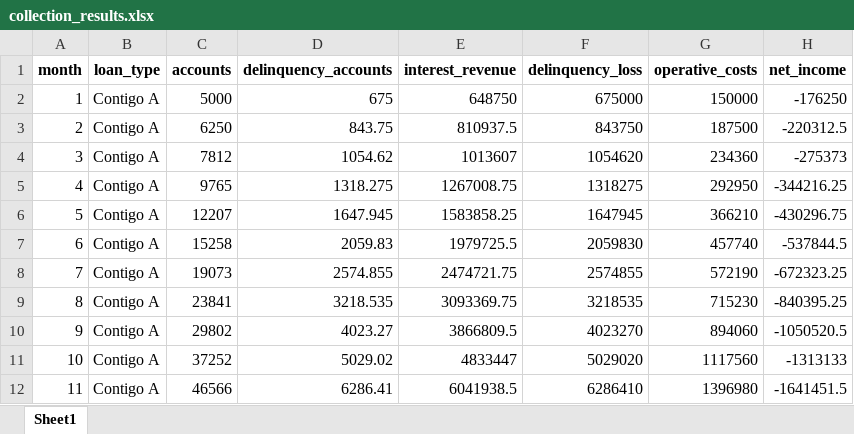
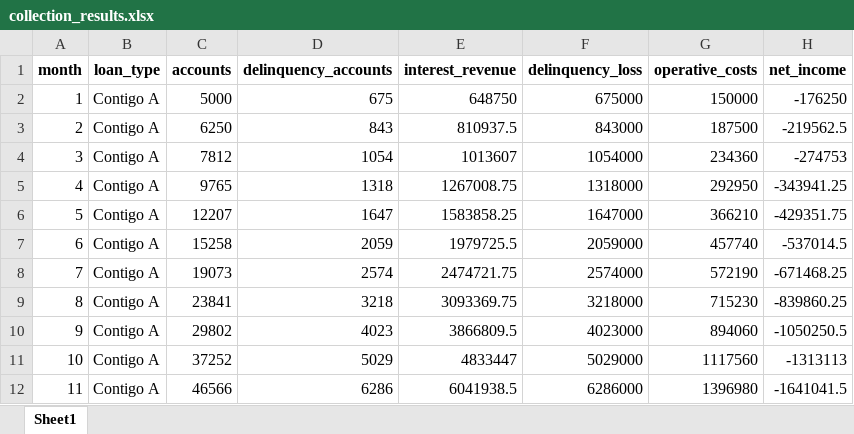
Before and after one commit to mandelbrojt/stori-ba-assessment, an Excel workbook: collection_results.xlsx, sheet Sheet1, drawn as a sheet; only a part is shown; values as stored, in another font and other column widths than the file's, no borders; the diff covers the shown part only; the diff names each change by its address in the sheet, - before the commit and + after, or states it on an @@ line.

Commit message:
Updated values

```diff
--- a/collection_results.xlsx (sheet Sheet1)
+++ b/collection_results.xlsx (sheet Sheet1)
-D3 (delinquency_accounts): 843.75
+D3 (delinquency_accounts): 843
-F3 (delinquency_loss): 843750
+F3 (delinquency_loss): 843000
-H3 (net_income): -220312.5
+H3 (net_income): -219562.5
-D4 (delinquency_accounts): 1054.62
+D4 (delinquency_accounts): 1054
-F4 (delinquency_loss): 1054620
+F4 (delinquency_loss): 1054000
-H4 (net_income): -275373
+H4 (net_income): -274753
-D5 (delinquency_accounts): 1318.275
+D5 (delinquency_accounts): 1318
-F5 (delinquency_loss): 1318275
+F5 (delinquency_loss): 1318000
-H5 (net_income): -344216.25
+H5 (net_income): -343941.25
-D6 (delinquency_accounts): 1647.945
+D6 (delinquency_accounts): 1647
-F6 (delinquency_loss): 1647945
+F6 (delinquency_loss): 1647000
-H6 (net_income): -430296.75
+H6 (net_income): -429351.75
-D7 (delinquency_accounts): 2059.83
+D7 (delinquency_accounts): 2059
-F7 (delinquency_loss): 2059830
+F7 (delinquency_loss): 2059000
-H7 (net_income): -537844.5
+H7 (net_income): -537014.5
-D8 (delinquency_accounts): 2574.855
+D8 (delinquency_accounts): 2574
-F8 (delinquency_loss): 2574855
+F8 (delinquency_loss): 2574000
-H8 (net_income): -672323.25
+H8 (net_income): -671468.25
-D9 (delinquency_accounts): 3218.535
+D9 (delinquency_accounts): 3218
-F9 (delinquency_loss): 3218535
+F9 (delinquency_loss): 3218000
-H9 (net_income): -840395.25
+H9 (net_income): -839860.25
-D10 (delinquency_accounts): 4023.27
+D10 (delinquency_accounts): 4023
-F10 (delinquency_loss): 4023270
+F10 (delinquency_loss): 4023000
-H10 (net_income): -1050520.5
+H10 (net_income): -1050250.5
-D11 (delinquency_accounts): 5029.02
+D11 (delinquency_accounts): 5029
-F11 (delinquency_loss): 5029020
+F11 (delinquency_loss): 5029000
-H11 (net_income): -1313133
+H11 (net_income): -1313113
-D12 (delinquency_accounts): 6286.41
+D12 (delinquency_accounts): 6286
-F12 (delinquency_loss): 6286410
+F12 (delinquency_loss): 6286000
-H12 (net_income): -1641451.5
+H12 (net_income): -1641041.5
```
Also changed, not shown: 30 edited cells elsewhere in this sheet.
